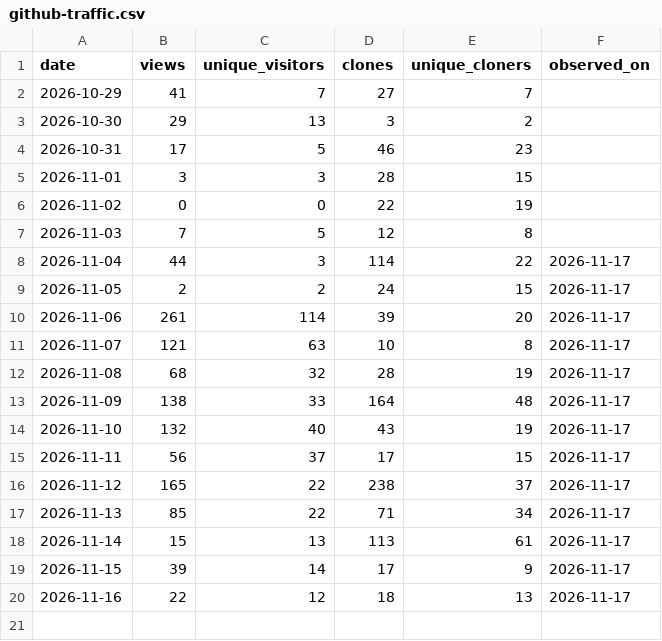
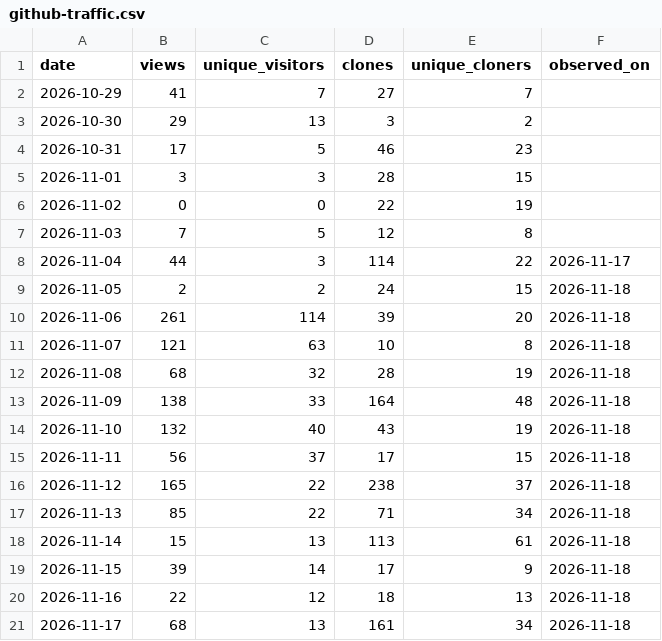
Before and after one commit to andredelgado/continente-mcp, a CSV file: github-traffic.csv, drawn as a sheet.

```diff
--- a/github-traffic.csv
+++ b/github-traffic.csv
@@ -8,13 +8,14 @@ date,views,unique_visitors,clones,unique_cloners,observed_on
 2026-11-04,44,3,114,22,2026-11-17
-2026-11-05,2,2,24,15,2026-11-17
-2026-11-06,261,114,39,20,2026-11-17
-2026-11-07,121,63,10,8,2026-11-17
-2026-11-08,68,32,28,19,2026-11-17
-2026-11-09,138,33,164,48,2026-11-17
-2026-11-10,132,40,43,19,2026-11-17
-2026-11-11,56,37,17,15,2026-11-17
-2026-11-12,165,22,238,37,2026-11-17
-2026-11-13,85,22,71,34,2026-11-17
-2026-11-14,15,13,113,61,2026-11-17
-2026-11-15,39,14,17,9,2026-11-17
-2026-11-16,22,12,18,13,2026-11-17
+2026-11-05,2,2,24,15,2026-11-18
+2026-11-06,261,114,39,20,2026-11-18
+2026-11-07,121,63,10,8,2026-11-18
+2026-11-08,68,32,28,19,2026-11-18
+2026-11-09,138,33,164,48,2026-11-18
+2026-11-10,132,40,43,19,2026-11-18
+2026-11-11,56,37,17,15,2026-11-18
+2026-11-12,165,22,238,37,2026-11-18
+2026-11-13,85,22,71,34,2026-11-18
+2026-11-14,15,13,113,61,2026-11-18
+2026-11-15,39,14,17,9,2026-11-18
+2026-11-16,22,12,18,13,2026-11-18
+2026-11-17,68,13,161,34,2026-11-18
```
Also changed, not shown: extension-downloads.csv, npm-downloads.csv, 3 other files.
